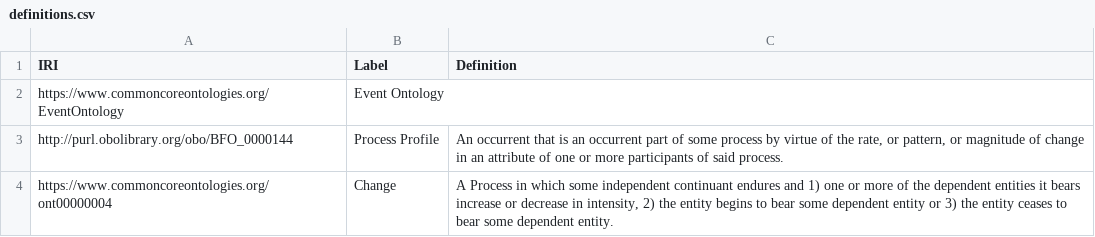
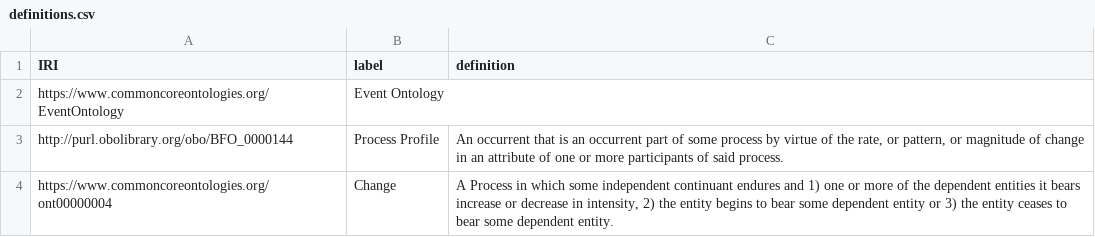
Before and after one commit to ian-reinl/Ontology-Tradecraft, a CSV file: projects/project-5/data/definitions.csv, drawn as a sheet; only a part is shown.

```diff
--- a/projects/project-5/data/definitions.csv
+++ b/projects/project-5/data/definitions.csv
@@ -1,2 +1,2 @@
-IRI,Label,Definition
+IRI,label,definition
 https://www.commoncoreontologies.org/EventOntology,Event Ontology,
```
Also changed, not shown: 5 other files.
